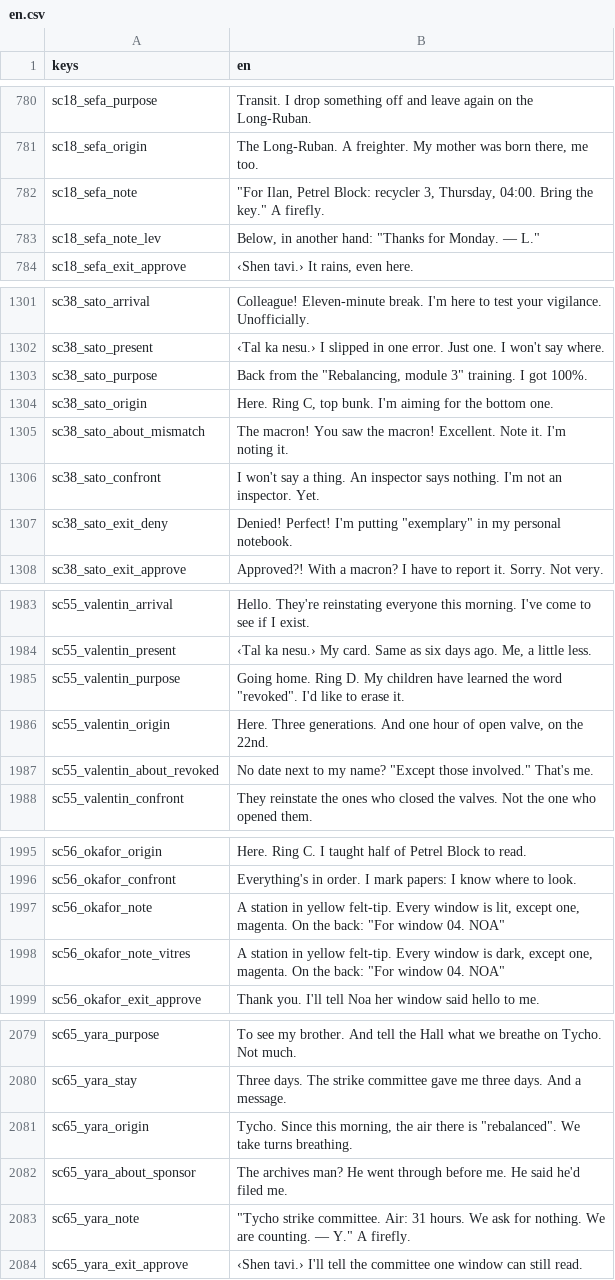
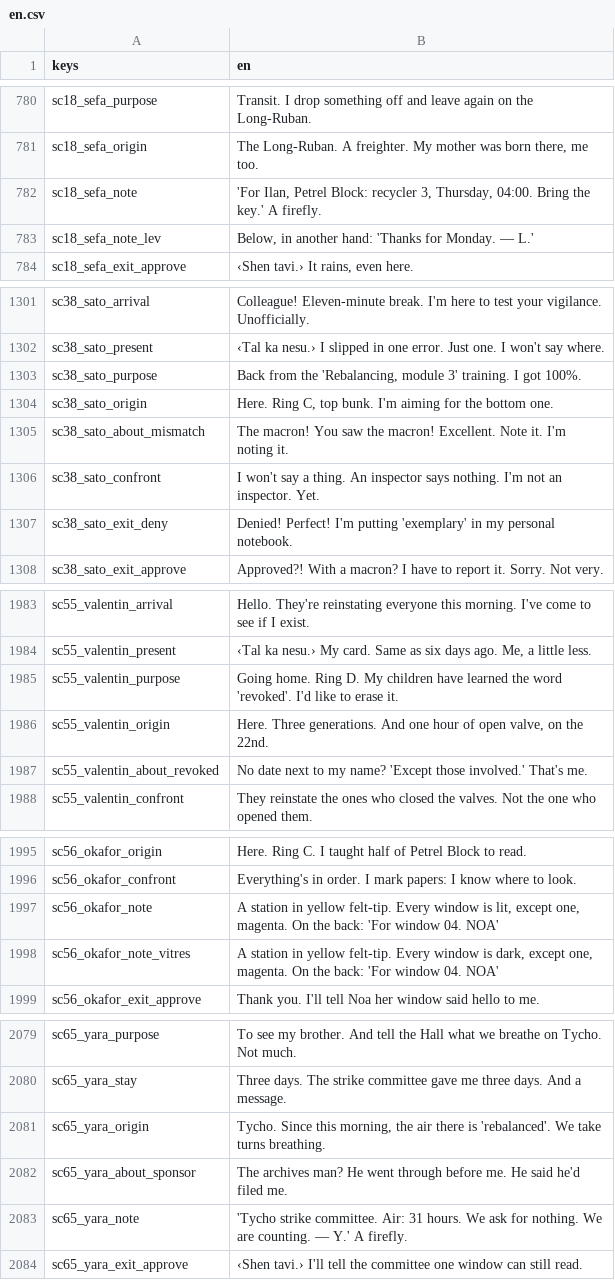
Before and after one commit to fs0ciety7000/clearance, a CSV file: data/i18n/en.csv, drawn as a sheet; only a part is shown, gaps mark what is left out; the diff covers the shown part only.

```diff
--- a/data/i18n/en.csv
+++ b/data/i18n/en.csv
@@ -781,4 +781,4 @@ sc18_sefa_purpose,Transit. I drop something off and leave again on the Long-Ruba
 sc18_sefa_origin,"The Long-Ruban. A freighter. My mother was born there, me too."
-sc18_sefa_note,"""For Ilan, Petrel Block: recycler 3, Thursday, 04:00. Bring the key."" A firefly."
-sc18_sefa_note_lev,"Below, in another hand: ""Thanks for Monday. — L."""
+sc18_sefa_note,"'For Ilan, Petrel Block: recycler 3, Thursday, 04:00. Bring the key.' A firefly."
+sc18_sefa_note_lev,"Below, in another hand: 'Thanks for Monday. — L.'"
 sc18_sefa_exit_approve,"‹Shen tavi.› It rains, even here."
@@ -1302,3 +1302,3 @@ sc38_sato_arrival,Colleague! Eleven-minute break. I'm here to test your vigilanc
 sc38_sato_present,‹Tal ka nesu.› I slipped in one error. Just one. I won't say where.
-sc38_sato_purpose,"Back from the ""Rebalancing, module 3"" training. I got 100%."
+sc38_sato_purpose,"Back from the 'Rebalancing, module 3' training. I got 100%."
 sc38_sato_origin,"Here. Ring C, top bunk. I'm aiming for the bottom one."
@@ -1306,3 +1306,3 @@ sc38_sato_about_mismatch,The macron! You saw the macron! Excellent. Note it. I'm
 sc38_sato_confront,I won't say a thing. An inspector says nothing. I'm not an inspector. Yet.
-sc38_sato_exit_deny,"Denied! Perfect! I'm putting ""exemplary"" in my personal notebook."
+sc38_sato_exit_deny,Denied! Perfect! I'm putting 'exemplary' in my personal notebook.
 sc38_sato_exit_approve,Approved?! With a macron? I have to report it. Sorry. Not very.
@@ -1984,5 +1984,5 @@ sc55_valentin_arrival,Hello. They're reinstating everyone this morning. I've com
 sc55_valentin_present,"‹Tal ka nesu.› My card. Same as six days ago. Me, a little less."
-sc55_valentin_purpose,"Going home. Ring D. My children have learned the word ""revoked"". I'd like to erase it."
+sc55_valentin_purpose,Going home. Ring D. My children have learned the word 'revoked'. I'd like to erase it.
 sc55_valentin_origin,"Here. Three generations. And one hour of open valve, on the 22nd."
-sc55_valentin_about_revoked,"No date next to my name? ""Except those involved."" That's me."
+sc55_valentin_about_revoked,No date next to my name? 'Except those involved.' That's me.
 sc55_valentin_confront,They reinstate the ones who closed the valves. Not the one who opened them.
@@ -1996,4 +1996,4 @@ sc56_okafor_origin,Here. Ring C. I taught half of Petrel Block to read.
 sc56_okafor_confront,Everything's in order. I mark papers: I know where to look.
-sc56_okafor_note,"A station in yellow felt-tip. Every window is lit, except one, magenta. On the back: ""For window 04. NOA"""
-sc56_okafor_note_vitres,"A station in yellow felt-tip. Every window is dark, except one, magenta. On the back: ""For window 04. NOA"""
+sc56_okafor_note,"A station in yellow felt-tip. Every window is lit, except one, magenta. On the back: 'For window 04. NOA'"
+sc56_okafor_note_vitres,"A station in yellow felt-tip. Every window is dark, except one, magenta. On the back: 'For window 04. NOA'"
 sc56_okafor_exit_approve,Thank you. I'll tell Noa her window said hello to me.
@@ -2080,5 +2080,5 @@ sc65_yara_purpose,To see my brother. And tell the Hall what we breathe on Tycho.
 sc65_yara_stay,Three days. The strike committee gave me three days. And a message.
-sc65_yara_origin,"Tycho. Since this morning, the air there is ""rebalanced"". We take turns breathing."
+sc65_yara_origin,"Tycho. Since this morning, the air there is 'rebalanced'. We take turns breathing."
 sc65_yara_about_sponsor,The archives man? He went through before me. He said he'd filed me.
-sc65_yara_note,"""Tycho strike committee. Air: 31 hours. We ask for nothing. We are counting. — Y."" A firefly."
+sc65_yara_note,'Tycho strike committee. Air: 31 hours. We ask for nothing. We are counting. — Y.' A firefly.
 sc65_yara_exit_approve,‹Shen tavi.› I'll tell the committee one window can still read.
```
Also changed, not shown: 2 added rows and 46 edited cells elsewhere in this file, data/i18n/fr.csv, 23 other files.
